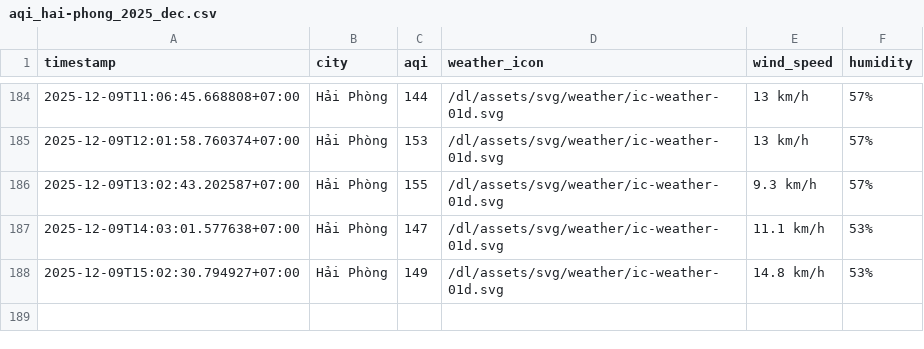
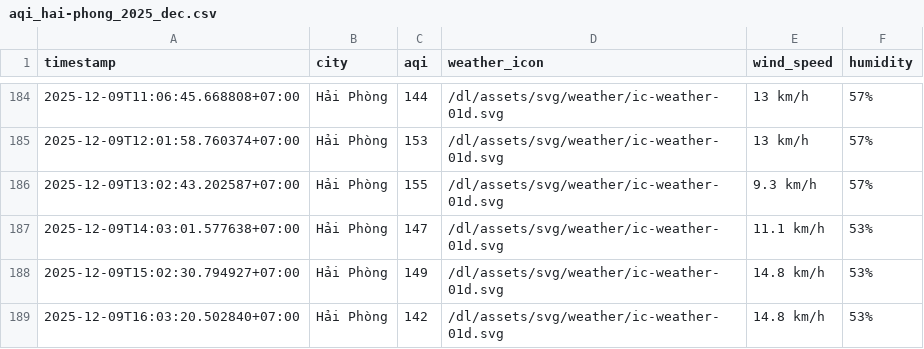
Before and after one commit to nghiahsgs/iqair-dataset, a CSV file: result/hai-phong/aqi_hai-phong_2025_dec.csv, drawn as a sheet; only a part is shown, gaps mark what is left out; the diff names each change by its address in the sheet, - before the commit and + after, or states it on an @@ line.

```diff
--- a/result/hai-phong/aqi_hai-phong_2025_dec.csv
+++ b/result/hai-phong/aqi_hai-phong_2025_dec.csv
+row 189: 2025-12-09T16:03:20.502840+07:00 | Hải Phòng | 142 | /dl/assets/svg/weather/ic-weather-01d.svg | 14.8 km/h | 53%
```
Also changed, not shown: result/can-tho/aqi_can-tho_2025_dec.csv, result/da-nang/aqi_da-nang_2025_dec.csv, 5 other files.
